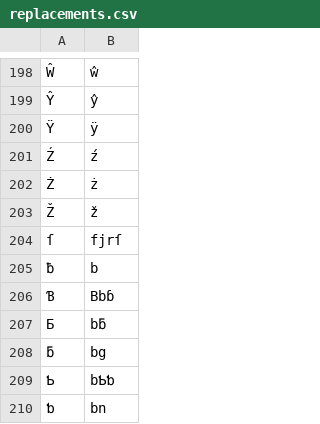
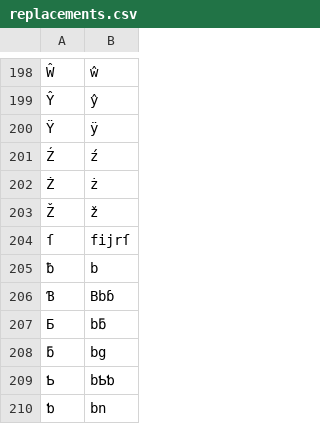
Before and after one commit to finnbear/rustrict, a CSV file: src/replacements.csv, drawn as a sheet; only a part is shown, gaps mark what is left out; the diff names each change by its address in the sheet, - before the commit and + after, or states it on an @@ line.

```diff
--- a/src/replacements.csv
+++ b/src/replacements.csv
-B204: fjrſ
+B204: fijrſ
```
Also changed, not shown: src/replacements_extra.csv, 4 other files.
